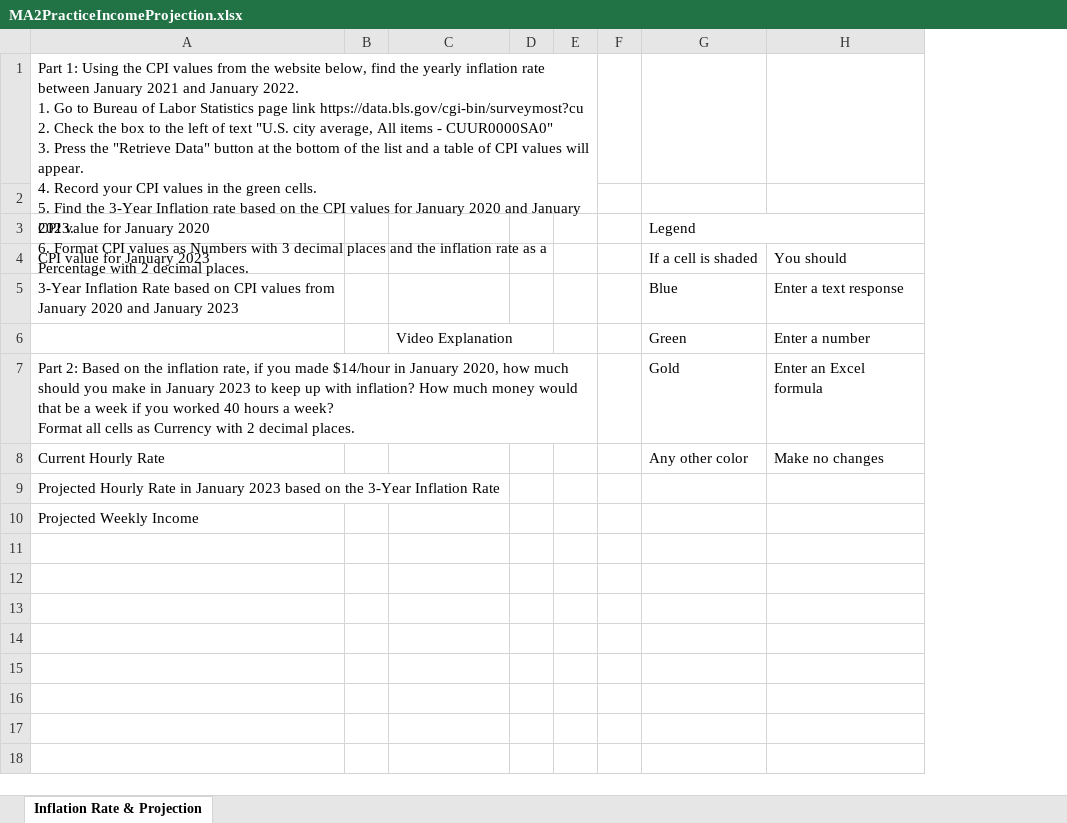
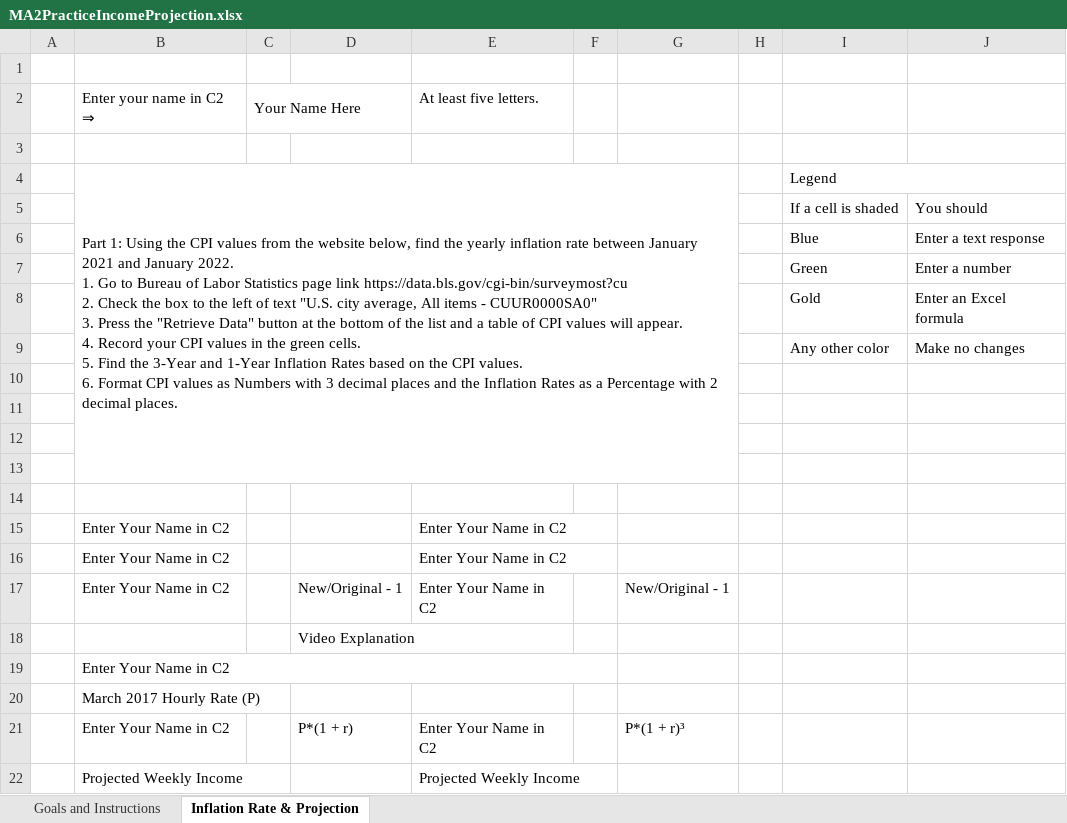
Before and after one commit to ketchers/Teaching, an Excel workbook: 144F20/Topic 4/MA2PracticeIncomeProjection.xlsx, sheet Inflation Rate & Projection, drawn as a sheet; values as stored, in another font and other column widths than the file's, no cell formats; charts and pictures and conditional formats not drawn; removed rows and columns are numbered as before the commit, all else as after; ↵ is a line break in a cell; the diff names each change by its address in the sheet, - before the commit and + after, or states it on an @@ line.

Commit message:
commit

```diff
--- a/144F20/Topic 4/MA2PracticeIncomeProjection.xlsx (sheet Inflation Rate & Projection)
+++ b/144F20/Topic 4/MA2PracticeIncomeProjection.xlsx (sheet Inflation Rate & Projection)
+sheet tab: Goals and Instructions
-column A, rows 1-10: Part 1: Using the CPI values from the website below, find the yearly inflation rate between January 2021 and January 2022. ↵ 1. Go to Bureau of Labor Statistics page link https://data.bls.gov/cgi-bin/surveymost?cu ↵ 2. Check the box to the left of text "U.S. city average, All items - CUUR0000SA0" ↵ 3. Press the "Retrieve Data" button at the bottom of the list and a table of CPI values will appear. ↵ 4. Record your CPI values in the green cells. ↵ 5. Find the 3-Year Inflation rate based on the CPI values for January 2020 and January 2023. ↵ 6. Format CPI values as Numbers with 3 decimal places and the inflation rate as a Percentage with 2 decimal places. |  | CPI value for January 2020 | CPI value for January 2023 | 3-Year Inflation Rate based on CPI values from January 2020 and January 2023 |  | Part 2: Based on the inflation rate, if you made $14/hour in January 2020, how much should you make in January 2023 to keep up with inflation? How much money would that be a week if you worked 40 hours a week? ↵ Format all cells as Currency with 2 decimal places. | Current Hourly Rate | Projected Hourly Rate in January 2023 based on the 3-Year Inflation Rate | Projected Weekly Income
+column B, rows 2-4: Enter your name in C2 ⇒ |  | Part 1: Using the CPI values from the website below, find the yearly inflation rate between January 2021 and January 2022. ↵ 1. Go to Bureau of Labor Statistics page link https://data.bls.gov/cgi-bin/surveymost?cu ↵ 2. Check the box to the left of text "U.S. city average, All items - CUUR0000SA0" ↵ 3. Press the "Retrieve Data" button at the bottom of the list and a table of CPI values will appear. ↵ 4. Record your CPI values in the green cells. ↵ 5. Find the 3-Year and 1-Year Inflation Rates based on the CPI values. ↵ 6. Format CPI values as Numbers with 3 decimal places and the Inflation Rates as a Percentage with 2 decimal places.
+column C, row 2: Your Name Here
-column D, empty
+column E, row 2: At least five letters.
+column G, empty
+row 1: (empty)
-D7: Video Explanation
+D7: (empty)
-C6:D6 merged
+row 12: (empty)
+row 13: (empty)
+row 14: (empty)
+row 15:  | Enter Your Name in C2 |  |  | Enter Your Name in C2
+row 16:  | Enter Your Name in C2 |  |  | Enter Your Name in C2
+row 17:  | Enter Your Name in C2 |  | New/Original - 1 | Enter Your Name in C2 |  | New/Original - 1
+row 18:  |  |  | Video Explanation
+row 19:  | Enter Your Name in C2
+row 20:  | March 2017 Hourly Rate (P)
+row 21:  | Enter Your Name in C2 |  | P*(1 + r) | Enter Your Name in C2 |  | P*(1 + r)³
+row 22:  | Projected Weekly Income |  |  | Projected Weekly Income
```
Also changed, not shown: cell formats, charts or pictures.
